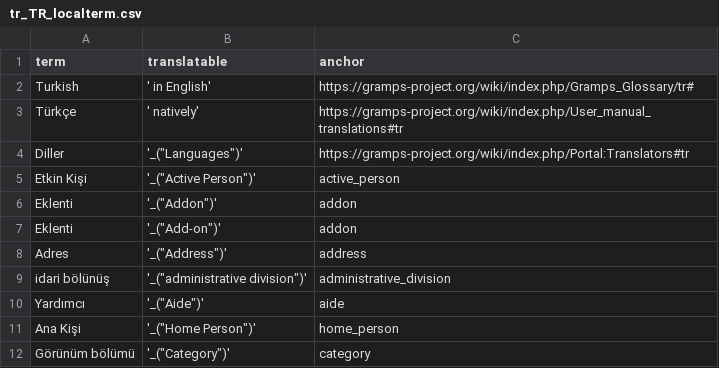
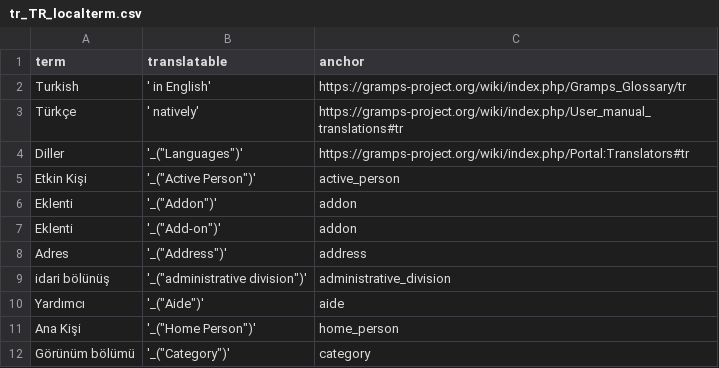
Before and after one commit to kajmikkelsen/LocalTerm, a CSV file: data/tr_TR_localterm.csv, drawn as a sheet.

```diff
--- a/data/tr_TR_localterm.csv
+++ b/data/tr_TR_localterm.csv
@@ -1,3 +1,3 @@
 term, translatable, anchor
-"Turkish", ' in English', https://gramps-project.org/wiki/index.php/Gramps_Glossary/tr#
+"Turkish", ' in English', https://gramps-project.org/wiki/index.php/Gramps_Glossary/tr
 "Türkçe", ' natively', https://gramps-project.org/wiki/index.php/User_manual_translations#tr
```
Also changed, not shown: data/de_DE_localterm.csv, data/en_US_localterm.csv, 3 other files.
